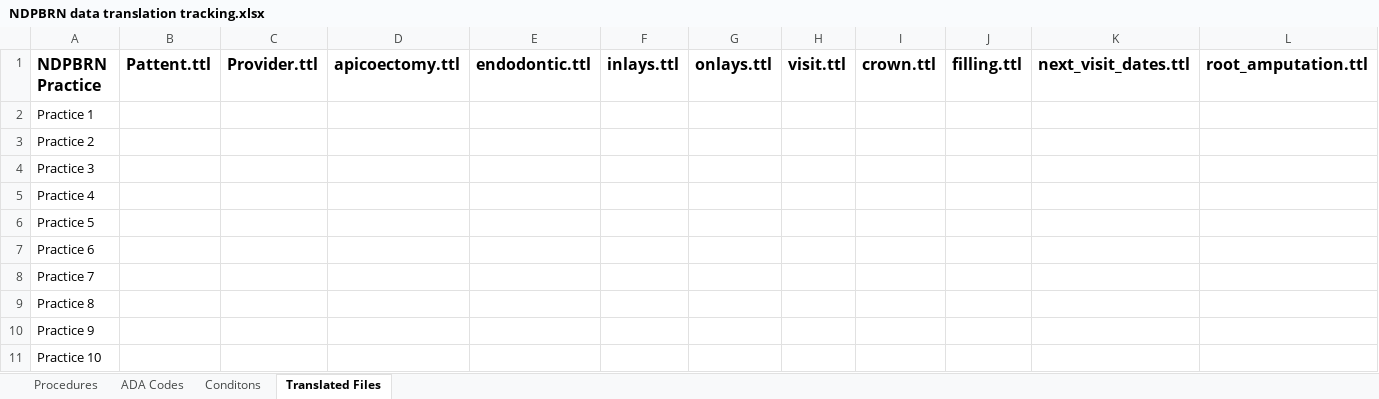
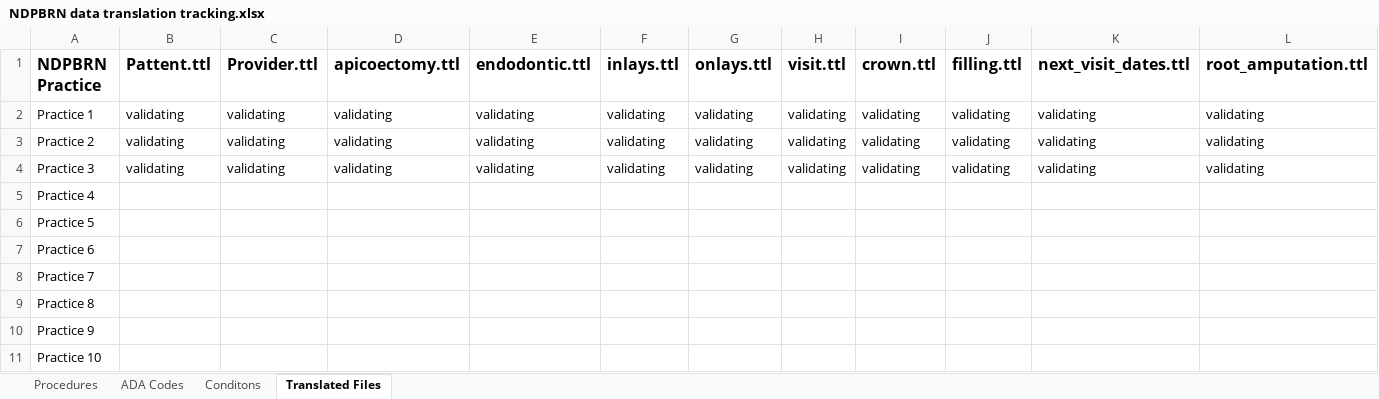
Before and after one commit to oral-health-and-disease-ontologies/NDPBRN, an Excel workbook: src/data/NDPBRN data translation tracking.xlsx, sheet Translated Files, drawn as a sheet; only a part is shown; values as stored, in another font and other column widths than the file's, no borders; the diff covers the shown part only; the diff names each change by its address in the sheet, - before the commit and + after, or states it on an @@ line.

Commit message:
update tracking spreadsheet

```diff
--- a/src/data/NDPBRN data translation tracking.xlsx (sheet Translated Files)
+++ b/src/data/NDPBRN data translation tracking.xlsx (sheet Translated Files)
-B2:B4 (Pattent.ttl): (empty)
+B2:B4 (Pattent.ttl): validating
-C2:C4 (Provider.ttl): (empty)
+C2:C4 (Provider.ttl): validating
-D2:D4 (apicoectomy.ttl): (empty)
+D2:D4 (apicoectomy.ttl): validating
-E2:E4 (endodontic.ttl): (empty)
+E2:E4 (endodontic.ttl): validating
-F2:F4 (inlays.ttl): (empty)
+F2:F4 (inlays.ttl): validating
-G2:G4 (onlays.ttl): (empty)
+G2:G4 (onlays.ttl): validating
-H2:H4 (visit.ttl): (empty)
+H2:H4 (visit.ttl): validating
-I2:I4 (crown.ttl): (empty)
+I2:I4 (crown.ttl): validating
-J2:J4 (filling.ttl): (empty)
+J2:J4 (filling.ttl): validating
-K2:K4 (next_visit_dates.ttl): (empty)
+K2:K4 (next_visit_dates.ttl): validating
-L2:L4 (root_amputation.ttl): (empty)
+L2:L4 (root_amputation.ttl): validating
```
Also changed, not shown: 3 edited cells elsewhere in this sheet.
